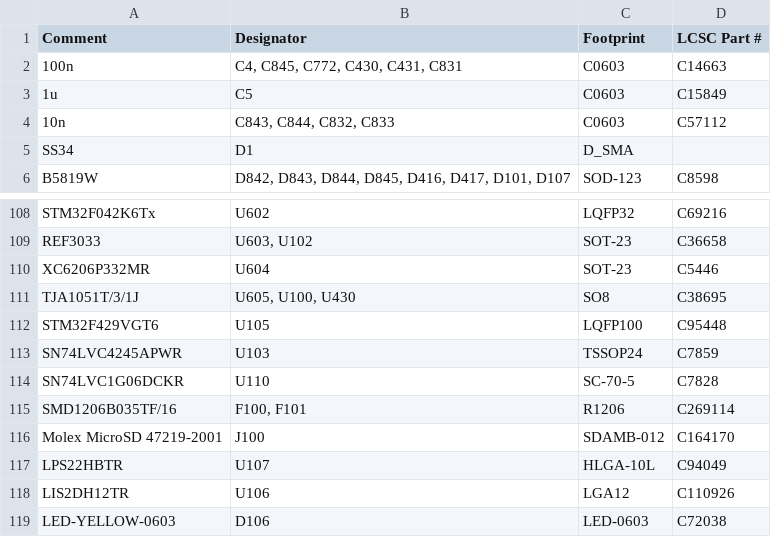
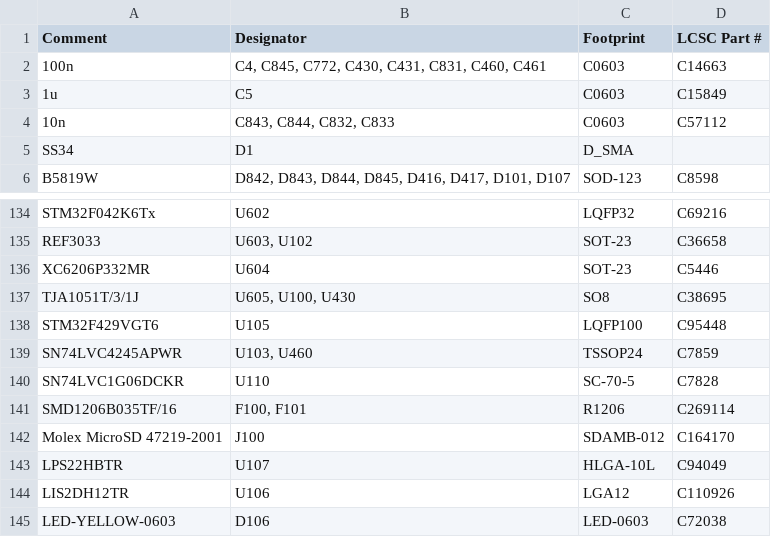
Before and after one commit to luis9860/hellen-example, a CSV file: boards/greenenergyecu-a/board/misc/greenenergyecu-a-BOM.csv, drawn as a sheet; only a part is shown, gaps mark what is left out; the diff covers the shown part only.

```diff
--- a/boards/greenenergyecu-a/board/misc/greenenergyecu-a-BOM.csv
+++ b/boards/greenenergyecu-a/board/misc/greenenergyecu-a-BOM.csv
@@ -1,3 +1,3 @@
 Comment,Designator,Footprint,LCSC Part #
-"100n","C4, C845, C772, C430, C431, C831","C0603","C14663"
+"100n","C4, C845, C772, C430, C431, C831, C460, C461","C0603","C14663"
 "1u","C5","C0603","C15849"
@@ -112,3 +138,3 @@ Comment,Designator,Footprint,LCSC Part #
 "STM32F429VGT6","U105","LQFP100","C95448"
-"SN74LVC4245APWR","U103","TSSOP24","C7859"
+"SN74LVC4245APWR","U103, U460","TSSOP24","C7859"
 "SN74LVC1G06DCKR","U110","SC-70-5","C7828"
```
Also changed, not shown: 29 added rows, 2 removed rows and 6 edited cells elsewhere in this file, boards/greenenergyecu-a/board/greenenergyecu-a-BOM-JLC.csv, boards/greenenergyecu-a/board/greenenergyecu-a-CPL.csv, 39 other files.
